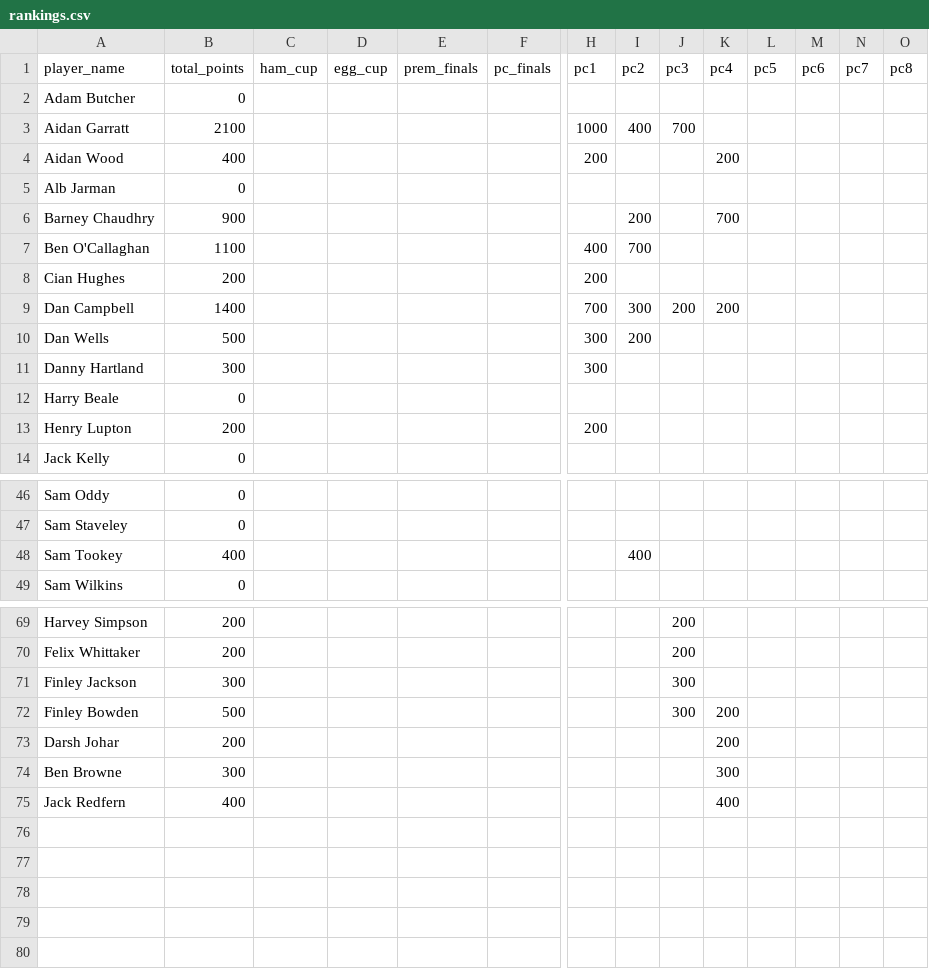
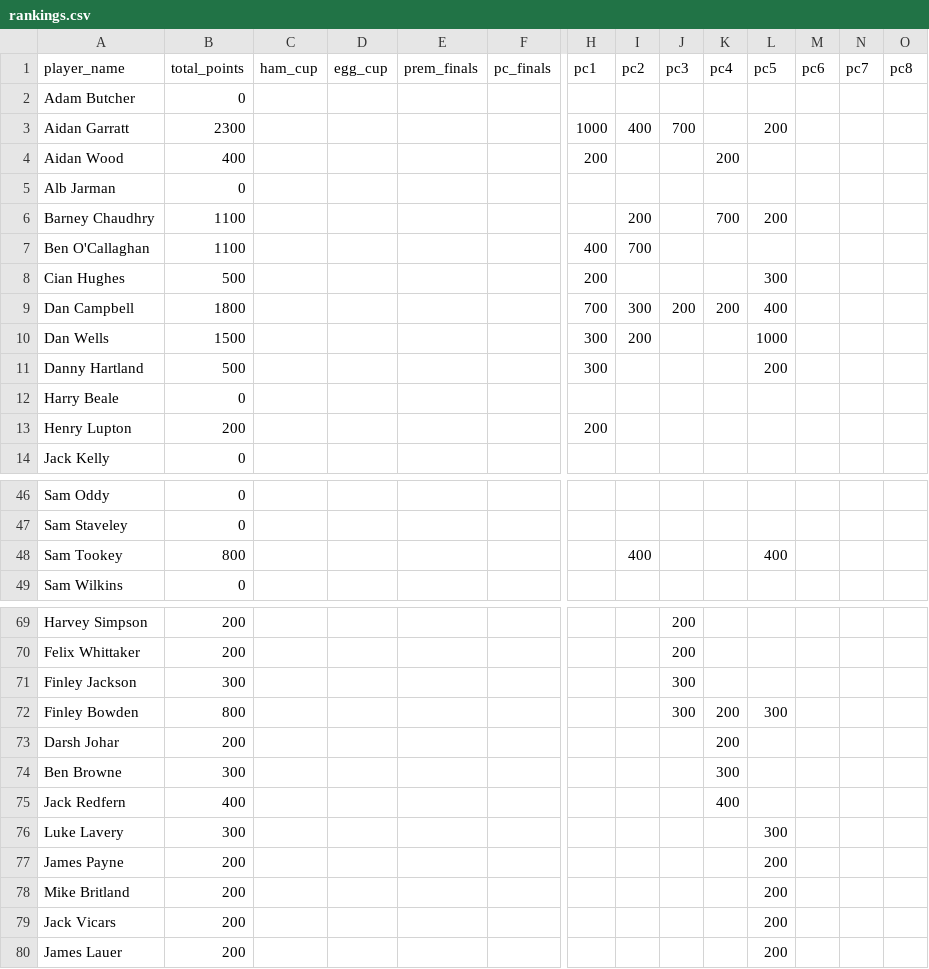
Before and after one commit to guinnoooo/uosdarts, a CSV file: assets/data/rankings.csv, drawn as a sheet; only a part is shown, gaps mark what is left out; rows hold the shown columns only; the diff covers the shown part only; the diff names each change by its address in the sheet, - before the commit and + after, or states it on an @@ line.

```diff
--- a/assets/data/rankings.csv
+++ b/assets/data/rankings.csv
-B3 (total_points): 2100
+B3 (total_points): 2300
-L3 (pc5): (empty)
+L3 (pc5): 200
-B6 (total_points): 900
+B6 (total_points): 1100
-L6 (pc5): (empty)
+L6 (pc5): 200
-B8 (total_points): 200
+B8 (total_points): 500
-L8 (pc5): (empty)
+L8 (pc5): 300
-B9 (total_points): 1400
+B9 (total_points): 1800
-L9 (pc5): (empty)
+L9 (pc5): 400
-B10 (total_points): 500
+B10 (total_points): 1500
-L10 (pc5): (empty)
+L10 (pc5): 1000
-B11 (total_points): 300
+B11 (total_points): 500
-L11 (pc5): (empty)
+L11 (pc5): 200
-B48 (total_points): 400
+B48 (total_points): 800
-L48 (pc5): (empty)
+L48 (pc5): 400
-B72 (total_points): 500
+B72 (total_points): 800
-L72 (pc5): (empty)
+L72 (pc5): 300
+row 76: Luke Lavery | 300 |  |  |  |  |  |  |  |  | 300
+row 77: James Payne | 200 |  |  |  |  |  |  |  |  | 200
+row 78: Mike Britland | 200 |  |  |  |  |  |  |  |  | 200
+row 79: Jack Vicars | 200 |  |  |  |  |  |  |  |  | 200
+row 80: James Lauer | 200 |  |  |  |  |  |  |  |  | 200
```
Also changed, not shown: 6 edited cells elsewhere in this file, 13 other files.
